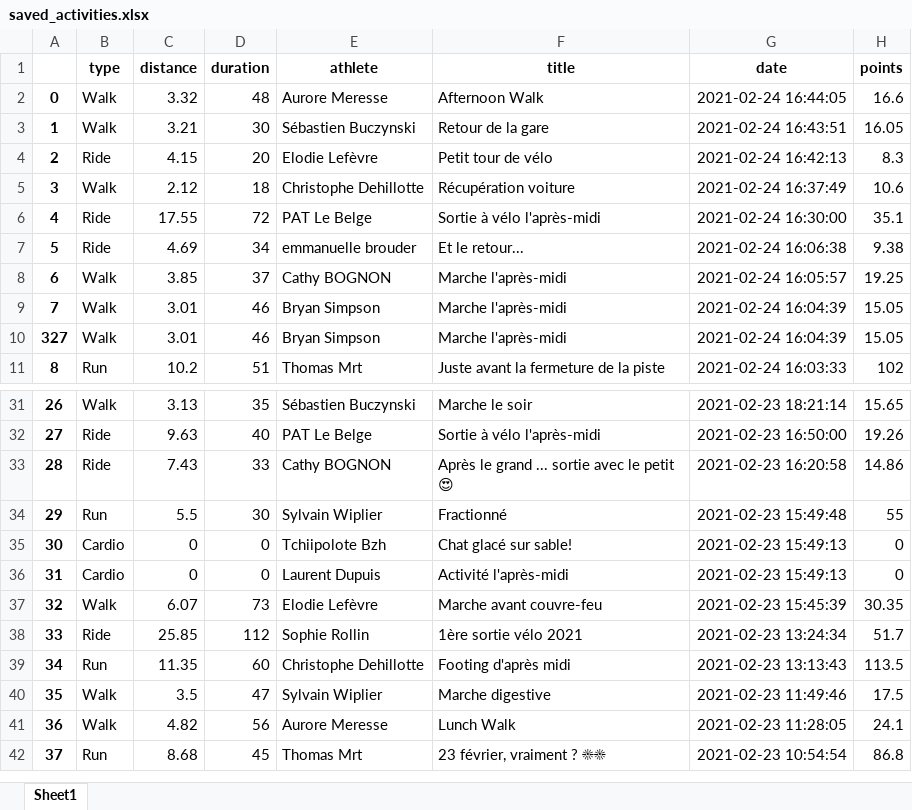
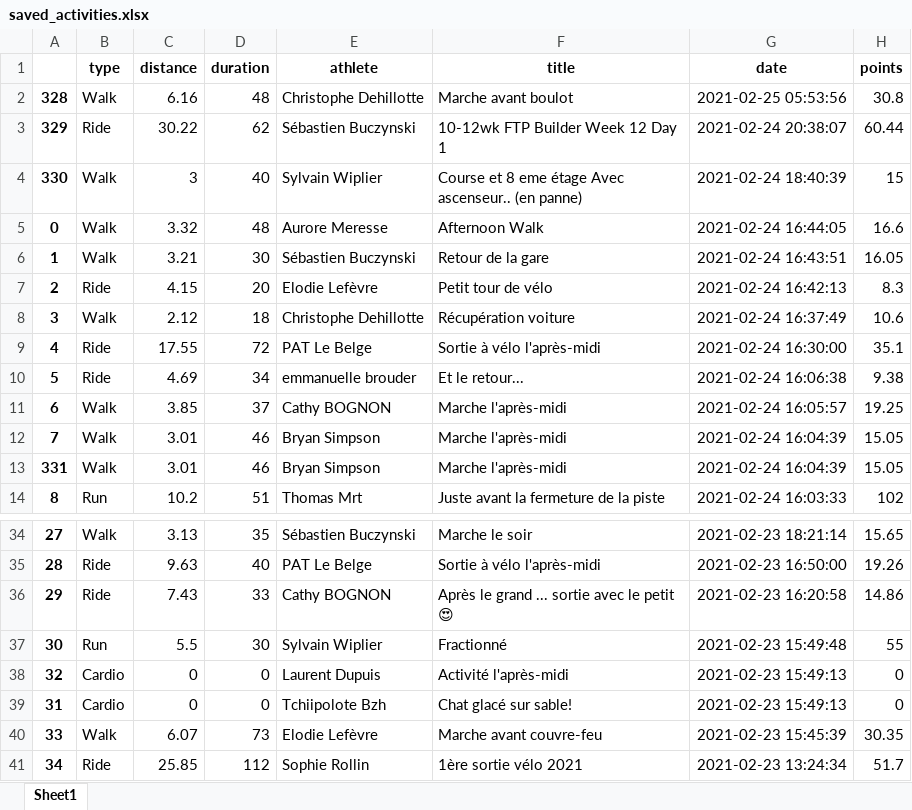
Before and after one commit to bcmb78/bcmb-site-hugo, an Excel workbook: content/defi/saved_activities.xlsx, sheet Sheet1, drawn as a sheet; only a part is shown, gaps mark what is left out; the shorter side is filled out with more unchanged rows; values as stored, in another font and other column widths than the file's, no borders; addresses are those after the commit; the diff names each change by its address in the sheet, - before the commit and + after, or states it on an @@ line.

```diff
--- a/content/defi/saved_activities.xlsx (sheet Sheet1)
+++ b/content/defi/saved_activities.xlsx (sheet Sheet1)
+row 2: 328 | Walk | 6.16 | 48 | Christophe Dehillotte | Marche avant boulot | 2021-02-25 05:53:56 | 30.8
+row 3: 329 | Ride | 30.22 | 62 | Sébastien Buczynski | 10-12wk FTP Builder Week 12 Day 1 | 2021-02-24 20:38:07 | 60.44
+row 4: 330 | Walk | 3 | 40 | Sylvain Wiplier | Course et 8 eme étage Avec ascenseur.. (en panne) | 2021-02-24 18:40:39 | 15
@@ column A renumbered from row 13 down @@
@@ row 36 moved to row 38: 32 @@
```
Also changed, not shown: content/defi/equipes.xlsx, 3 other files.
